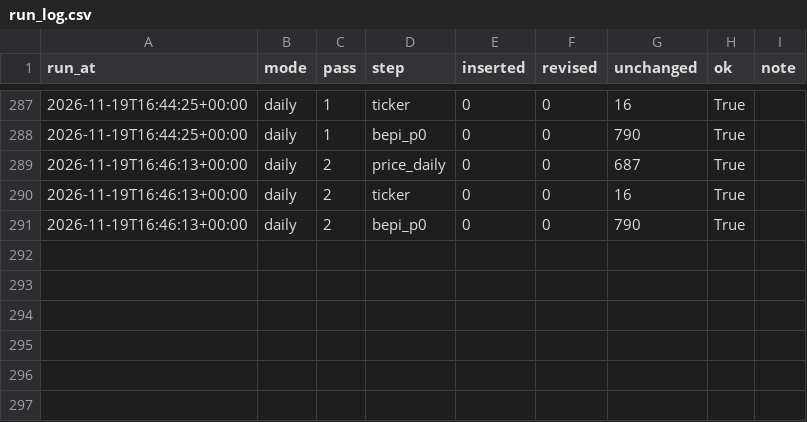
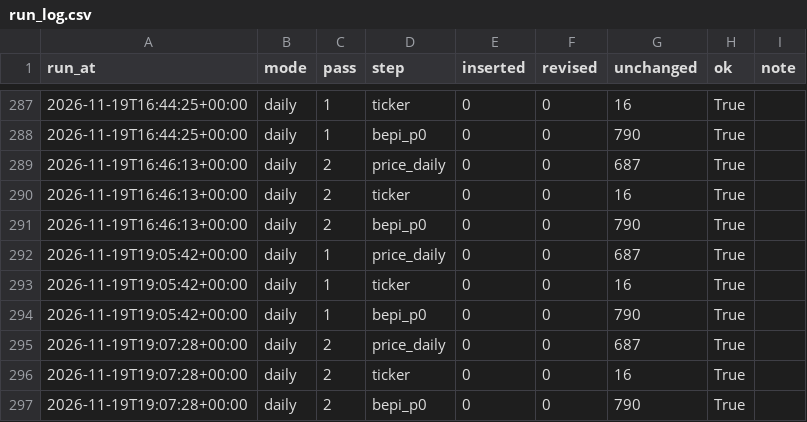
Before and after one commit to booluckgmie/mpob-my, a CSV file: data/lake/gold/run_log.csv, drawn as a sheet; only a part is shown, gaps mark what is left out; the diff names each change by its address in the sheet, - before the commit and + after, or states it on an @@ line.

Commit message:
data: daily refresh 2026-11-19

```diff
--- a/data/lake/gold/run_log.csv
+++ b/data/lake/gold/run_log.csv
+row 292: 2026-11-19T19:05:42+00:00 | daily | 1 | price_daily | 0 | 0 | 687 | True
+row 293: 2026-11-19T19:05:42+00:00 | daily | 1 | ticker | 0 | 0 | 16 | True
+row 294: 2026-11-19T19:05:42+00:00 | daily | 1 | bepi_p0 | 0 | 0 | 790 | True
+row 295: 2026-11-19T19:07:28+00:00 | daily | 2 | price_daily | 0 | 0 | 687 | True
+row 296: 2026-11-19T19:07:28+00:00 | daily | 2 | ticker | 0 | 0 | 16 | True
+row 297: 2026-11-19T19:07:28+00:00 | daily | 2 | bepi_p0 | 0 | 0 | 790 | True
```
Also changed, not shown: 3 other files.
